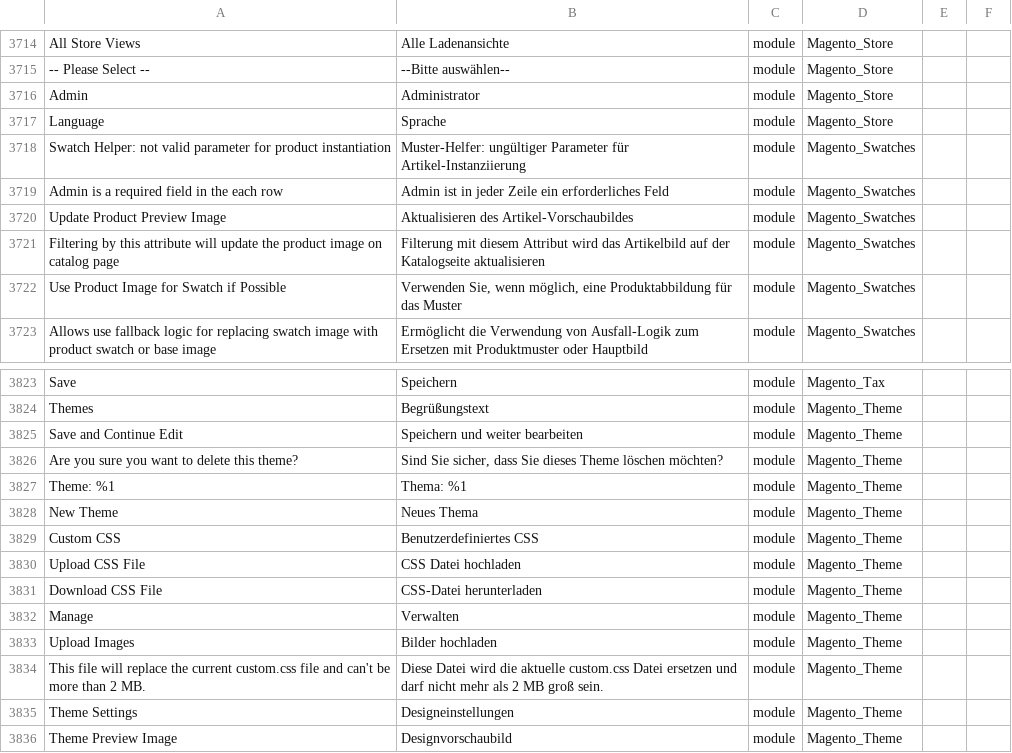
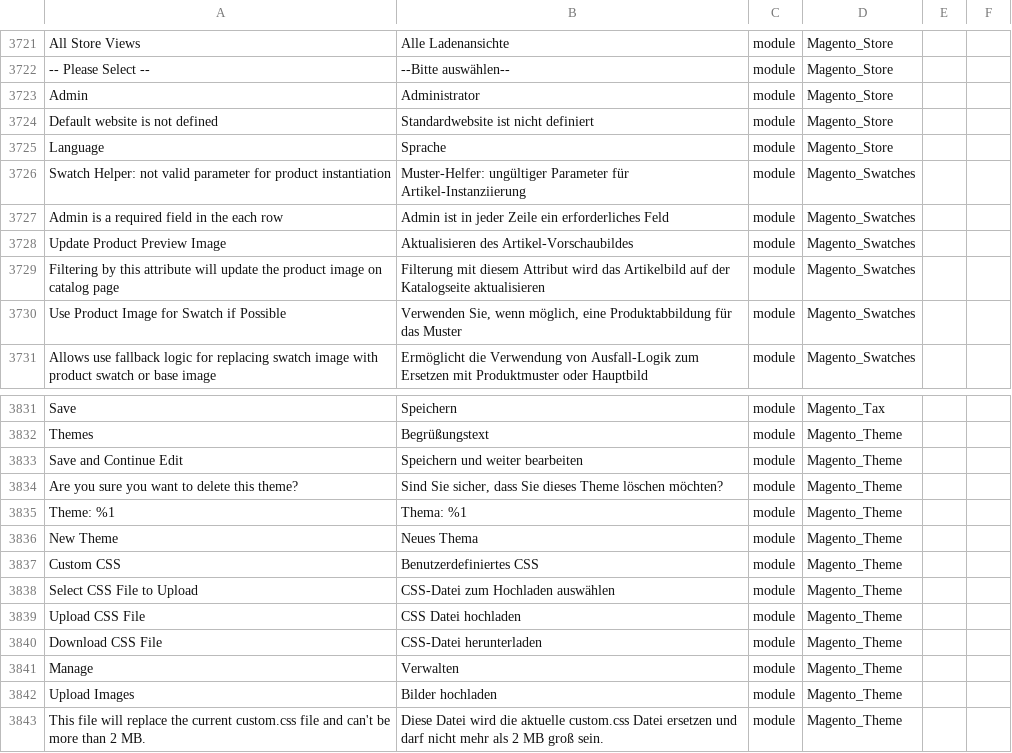
Before and after one commit to Magento2Translations/language_de_de, a CSV file: de_DE.csv, drawn as a sheet; only a part is shown, gaps mark what is left out; the shorter side is filled out with more unchanged rows; the diff covers the shown part only; the diff names each change by its address in the sheet, - before the commit and + after, or states it on an @@ line.

```diff
--- a/de_DE.csv
+++ b/de_DE.csv
+row 3724: Default website is not defined | Standardwebsite ist nicht definiert | module | Magento_Store
+row 3838: Select CSS File to Upload | CSS-Datei zum Hochladen auswählen | module | Magento_Theme
```
Also changed, not shown: 7 added rows elsewhere in this file, 1 other file.
